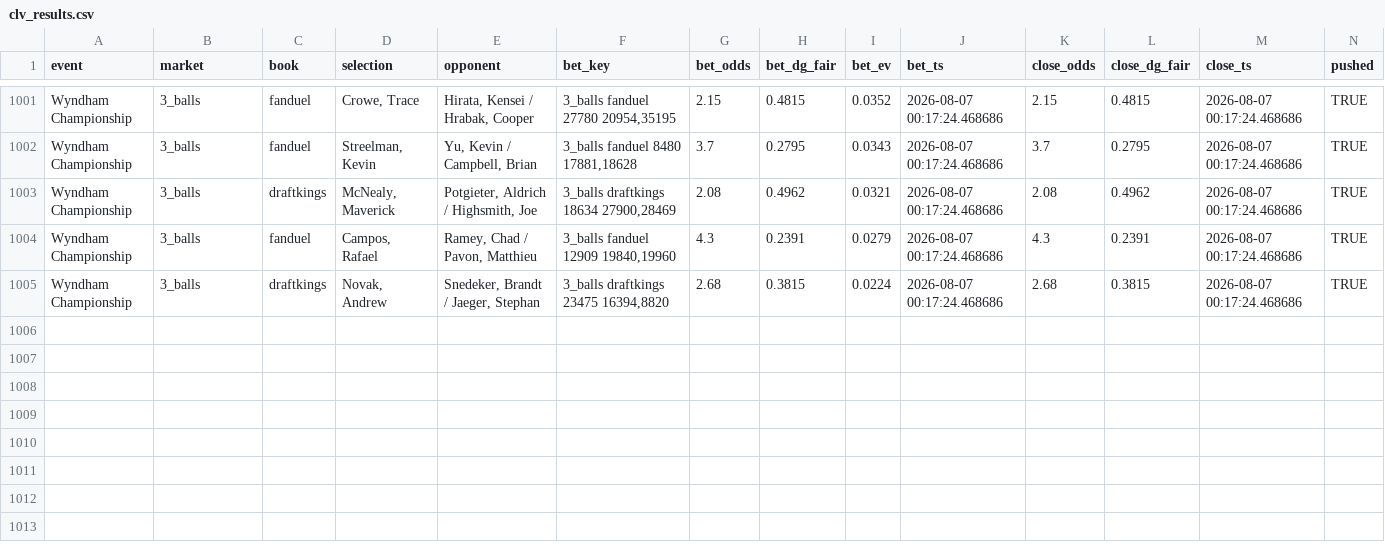
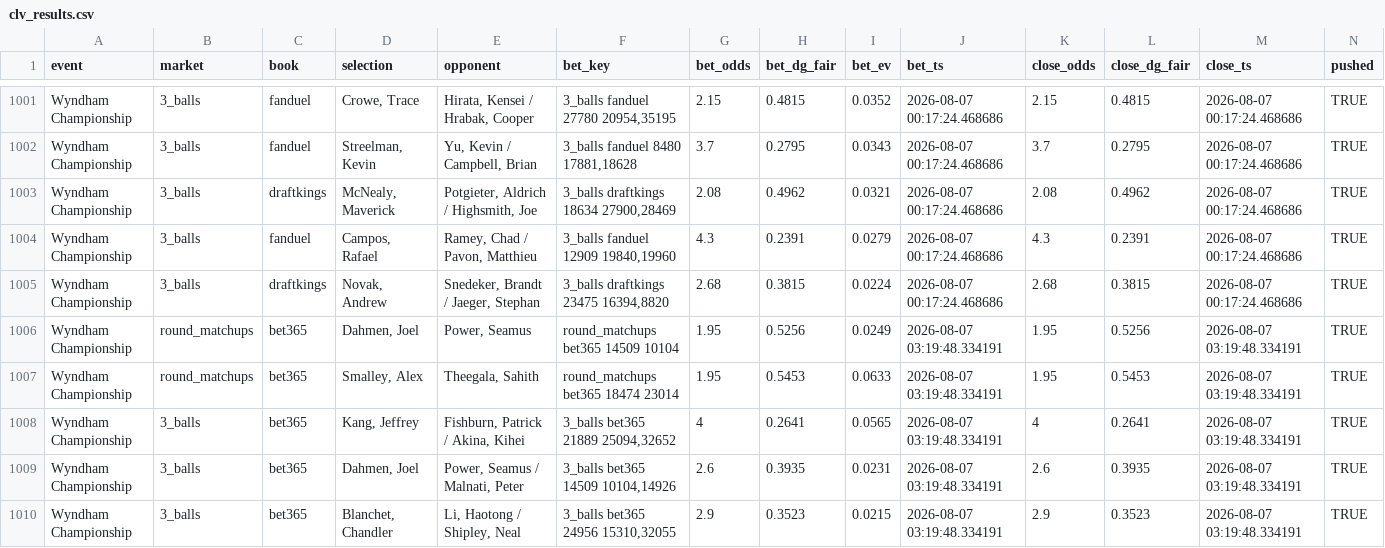
Before and after one commit to lucas-diehl/evbetting, a CSV file: golf_picks/clv_results.csv, drawn as a sheet; only a part is shown, gaps mark what is left out; rows hold the shown columns only; the diff names each change by its address in the sheet, - before the commit and + after, or states it on an @@ line.

```diff
--- a/golf_picks/clv_results.csv
+++ b/golf_picks/clv_results.csv
+row 1006: Wyndham Championship | round_matchups | bet365 | Dahmen, Joel | Power, Seamus | round_matchups bet365 14509 10104 | 1.95 | 0.5256 | 0.0249 | 2026-08-07 03:19:48.334191 | 1.95 | 0.5256 | 2026-08-07 03:19:48.334191 | TRUE
+row 1007: Wyndham Championship | round_matchups | bet365 | Smalley, Alex | Theegala, Sahith | round_matchups bet365 18474 23014 | 1.95 | 0.5453 | 0.0633 | 2026-08-07 03:19:48.334191 | 1.95 | 0.5453 | 2026-08-07 03:19:48.334191 | TRUE
+row 1008: Wyndham Championship | 3_balls | bet365 | Kang, Jeffrey | Fishburn, Patrick / Akina, Kihei | 3_balls bet365 21889 25094,32652 | 4 | 0.2641 | 0.0565 | 2026-08-07 03:19:48.334191 | 4 | 0.2641 | 2026-08-07 03:19:48.334191 | TRUE
+row 1009: Wyndham Championship | 3_balls | bet365 | Dahmen, Joel | Power, Seamus / Malnati, Peter | 3_balls bet365 14509 10104,14926 | 2.6 | 0.3935 | 0.0231 | 2026-08-07 03:19:48.334191 | 2.6 | 0.3935 | 2026-08-07 03:19:48.334191 | TRUE
+row 1010: Wyndham Championship | 3_balls | bet365 | Blanchet, Chandler | Li, Haotong / Shipley, Neal | 3_balls bet365 24956 15310,32055 | 2.9 | 0.3523 | 0.0215 | 2026-08-07 03:19:48.334191 | 2.9 | 0.3523 | 2026-08-07 03:19:48.334191 | TRUE
```
Also changed, not shown: golf_picks/alerts_log.csv, 1 other file.
